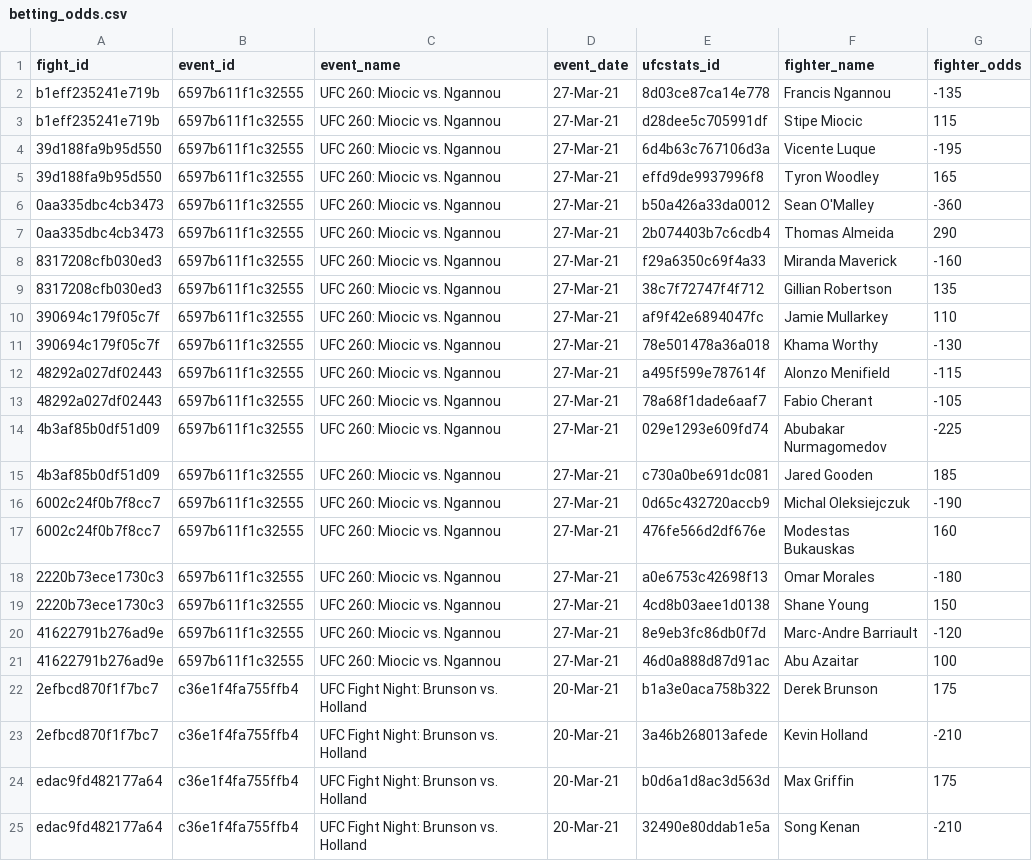
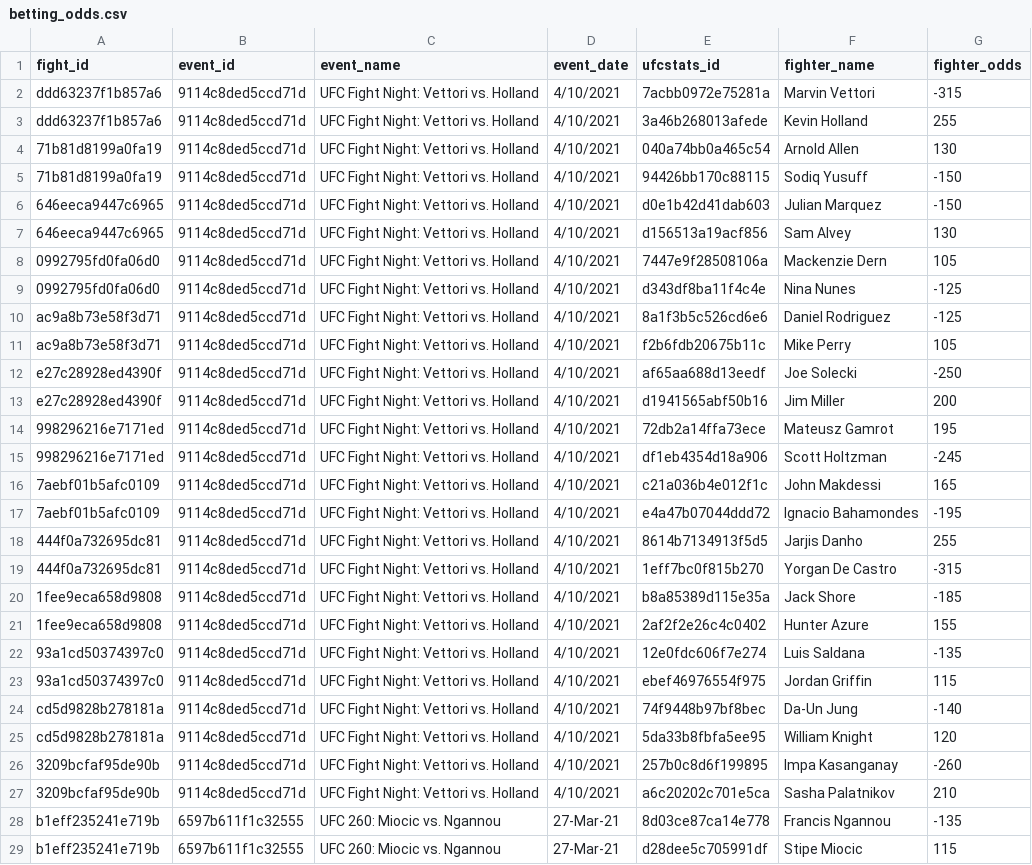
Before and after one commit to mjester93/ufc-data, a CSV file: betting_odds.csv, drawn as a sheet; only a part is shown; the shorter side is filled out with more unchanged rows; the diff names each change by its address in the sheet, - before the commit and + after, or states it on an @@ line.

Commit message:
adding recent fights

```diff
--- a/betting_odds.csv
+++ b/betting_odds.csv
+row 2: ddd63237f1b857a6 | 9114c8ded5ccd71d | UFC Fight Night: Vettori vs. Holland | 4/10/2021 | 7acbb0972e75281a | Marvin Vettori | -315
+row 3: ddd63237f1b857a6 | 9114c8ded5ccd71d | UFC Fight Night: Vettori vs. Holland | 4/10/2021 | 3a46b268013afede | Kevin Holland | 255
+row 4: 71b81d8199a0fa19 | 9114c8ded5ccd71d | UFC Fight Night: Vettori vs. Holland | 4/10/2021 | 040a74bb0a465c54 | Arnold Allen | 130
+row 5: 71b81d8199a0fa19 | 9114c8ded5ccd71d | UFC Fight Night: Vettori vs. Holland | 4/10/2021 | 94426bb170c88115 | Sodiq Yusuff | -150
+row 6: 646eeca9447c6965 | 9114c8ded5ccd71d | UFC Fight Night: Vettori vs. Holland | 4/10/2021 | d0e1b42d41dab603 | Julian Marquez | -150
+row 7: 646eeca9447c6965 | 9114c8ded5ccd71d | UFC Fight Night: Vettori vs. Holland | 4/10/2021 | d156513a19acf856 | Sam Alvey | 130
+row 8: 0992795fd0fa06d0 | 9114c8ded5ccd71d | UFC Fight Night: Vettori vs. Holland | 4/10/2021 | 7447e9f28508106a | Mackenzie Dern | 105
+row 9: 0992795fd0fa06d0 | 9114c8ded5ccd71d | UFC Fight Night: Vettori vs. Holland | 4/10/2021 | d343df8ba11f4c4e | Nina Nunes | -125
+row 10: ac9a8b73e58f3d71 | 9114c8ded5ccd71d | UFC Fight Night: Vettori vs. Holland | 4/10/2021 | 8a1f3b5c526cd6e6 | Daniel Rodriguez | -125
+row 11: ac9a8b73e58f3d71 | 9114c8ded5ccd71d | UFC Fight Night: Vettori vs. Holland | 4/10/2021 | f2b6fdb20675b11c | Mike Perry | 105
+row 12: e27c28928ed4390f | 9114c8ded5ccd71d | UFC Fight Night: Vettori vs. Holland | 4/10/2021 | af65aa688d13eedf | Joe Solecki | -250
+row 13: e27c28928ed4390f | 9114c8ded5ccd71d | UFC Fight Night: Vettori vs. Holland | 4/10/2021 | d1941565abf50b16 | Jim Miller | 200
+row 14: 998296216e7171ed | 9114c8ded5ccd71d | UFC Fight Night: Vettori vs. Holland | 4/10/2021 | 72db2a14ffa73ece | Mateusz Gamrot | 195
+row 15: 998296216e7171ed | 9114c8ded5ccd71d | UFC Fight Night: Vettori vs. Holland | 4/10/2021 | df1eb4354d18a906 | Scott Holtzman | -245
+row 16: 7aebf01b5afc0109 | 9114c8ded5ccd71d | UFC Fight Night: Vettori vs. Holland | 4/10/2021 | c21a036b4e012f1c | John Makdessi | 165
+row 17: 7aebf01b5afc0109 | 9114c8ded5ccd71d | UFC Fight Night: Vettori vs. Holland | 4/10/2021 | e4a47b07044ddd72 | Ignacio Bahamondes | -195
+row 18: 444f0a732695dc81 | 9114c8ded5ccd71d | UFC Fight Night: Vettori vs. Holland | 4/10/2021 | 8614b7134913f5d5 | Jarjis Danho | 255
+row 19: 444f0a732695dc81 | 9114c8ded5ccd71d | UFC Fight Night: Vettori vs. Holland | 4/10/2021 | 1eff7bc0f815b270 | Yorgan De Castro | -315
+row 20: 1fee9eca658d9808 | 9114c8ded5ccd71d | UFC Fight Night: Vettori vs. Holland | 4/10/2021 | b8a85389d115e35a | Jack Shore | -185
+row 21: 1fee9eca658d9808 | 9114c8ded5ccd71d | UFC Fight Night: Vettori vs. Holland | 4/10/2021 | 2af2f2e26c4c0402 | Hunter Azure | 155
+row 22: 93a1cd50374397c0 | 9114c8ded5ccd71d | UFC Fight Night: Vettori vs. Holland | 4/10/2021 | 12e0fdc606f7e274 | Luis Saldana | -135
+row 23: 93a1cd50374397c0 | 9114c8ded5ccd71d | UFC Fight Night: Vettori vs. Holland | 4/10/2021 | ebef46976554f975 | Jordan Griffin | 115
+row 24: cd5d9828b278181a | 9114c8ded5ccd71d | UFC Fight Night: Vettori vs. Holland | 4/10/2021 | 74f9448b97bf8bec | Da-Un Jung | -140
+row 25: cd5d9828b278181a | 9114c8ded5ccd71d | UFC Fight Night: Vettori vs. Holland | 4/10/2021 | 5da33b8fbfa5ee95 | William Knight | 120
+row 26: 3209bcfaf95de90b | 9114c8ded5ccd71d | UFC Fight Night: Vettori vs. Holland | 4/10/2021 | 257b0c8d6f199895 | Impa Kasanganay | -260
+row 27: 3209bcfaf95de90b | 9114c8ded5ccd71d | UFC Fight Night: Vettori vs. Holland | 4/10/2021 | a6c20202c701e5ca | Sasha Palatnikov | 210
```
Also changed, not shown: events.csv, fighter_career_stats.csv, 2 other files.
